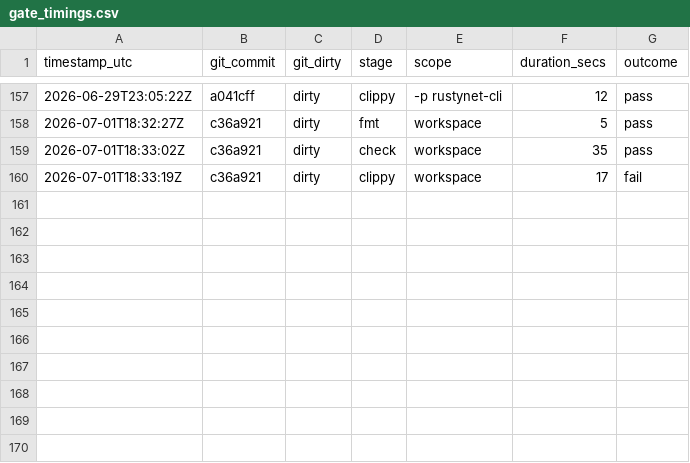
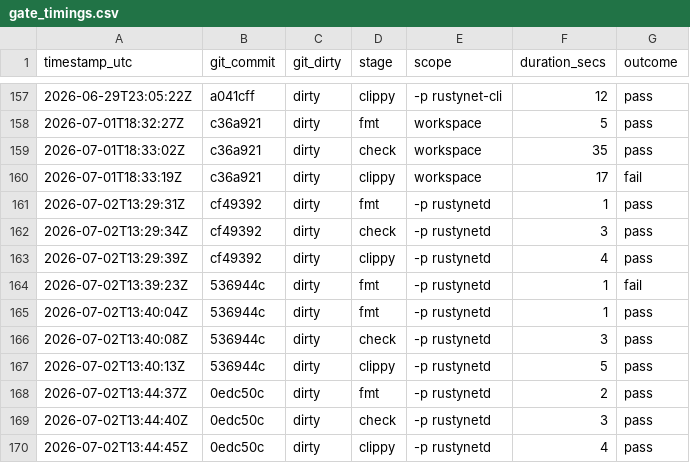
Before and after one commit to Iwan-Teague/Rustynet, a CSV file: documents/operations/gate_timings.csv, drawn as a sheet; only a part is shown, gaps mark what is left out; the diff names each change by its address in the sheet, - before the commit and + after, or states it on an @@ line.

Commit message:
feat(backend): PeerConfig.persistent_keepalive_secs + wg-native plumbing (FIS-0015.3)
PeerConfig gains persistent_keepalive_secs: Option<u16>. None — the
value every production construction site passes today — is a strict
no-op: backends emit nothing, so live behavior is unchanged. When Some,
the linux/macos/windows command backends append 'persistent-keepalive
<n>' to their wg set peer args and the windows conf writer renders a
PersistentKeepalive stanza; native wg then does the sending.

The value will be populated from the FIS-0015 keepalive estimator's
operating interval at (re)configure time once the adaptive-keepalive
rollout is switched on (FIS-0015.4 daemon scheduling + FIS-0015.5
live-lab convergence stage, both still open; the userspace-shared lane
deliberately does NOT route through boringtun's undriven timer
machinery and will use a direct send primitive instead).

Per-backend tests prove both directions: None emits no keepalive arg or
stanza; Some(21) reaches the wg set argv (arg-adjacent pair) and the
windows conf rendering.

```diff
--- a/documents/operations/gate_timings.csv
+++ b/documents/operations/gate_timings.csv
+row 161: 2026-07-02T13:29:31Z | cf49392 | dirty | fmt | -p rustynetd | 1 | pass
+row 162: 2026-07-02T13:29:34Z | cf49392 | dirty | check | -p rustynetd | 3 | pass
+row 163: 2026-07-02T13:29:39Z | cf49392 | dirty | clippy | -p rustynetd | 4 | pass
+row 164: 2026-07-02T13:39:23Z | 536944c | dirty | fmt | -p rustynetd | 1 | fail
+row 165: 2026-07-02T13:40:04Z | 536944c | dirty | fmt | -p rustynetd | 1 | pass
+row 166: 2026-07-02T13:40:08Z | 536944c | dirty | check | -p rustynetd | 3 | pass
+row 167: 2026-07-02T13:40:13Z | 536944c | dirty | clippy | -p rustynetd | 5 | pass
+row 168: 2026-07-02T13:44:37Z | 0edc50c | dirty | fmt | -p rustynetd | 2 | pass
+row 169: 2026-07-02T13:44:40Z | 0edc50c | dirty | check | -p rustynetd | 3 | pass
+row 170: 2026-07-02T13:44:45Z | 0edc50c | dirty | clippy | -p rustynetd | 4 | pass
```
Also changed, not shown: 18 other files.
